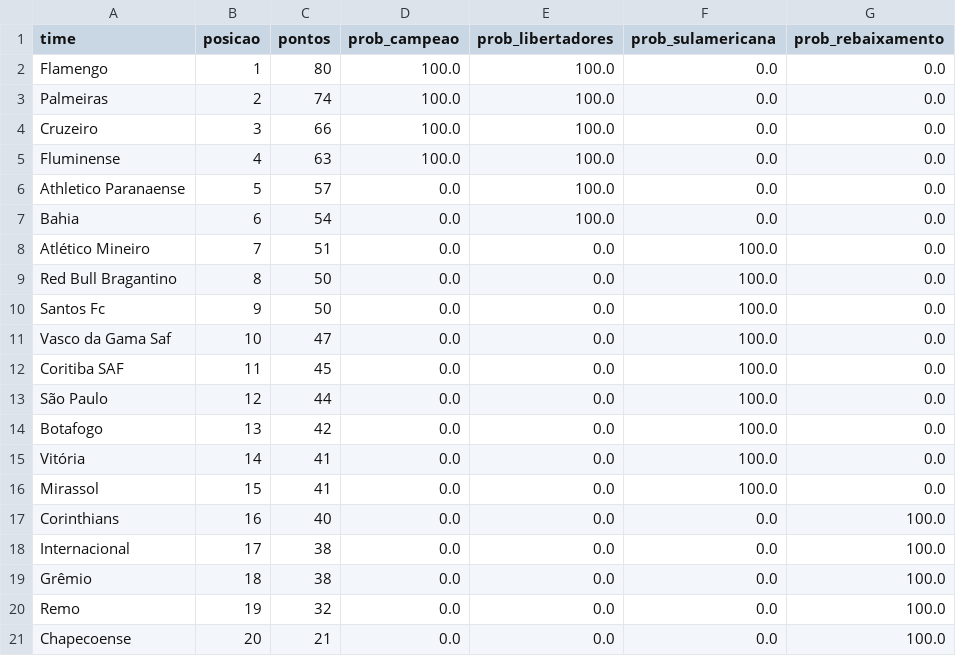
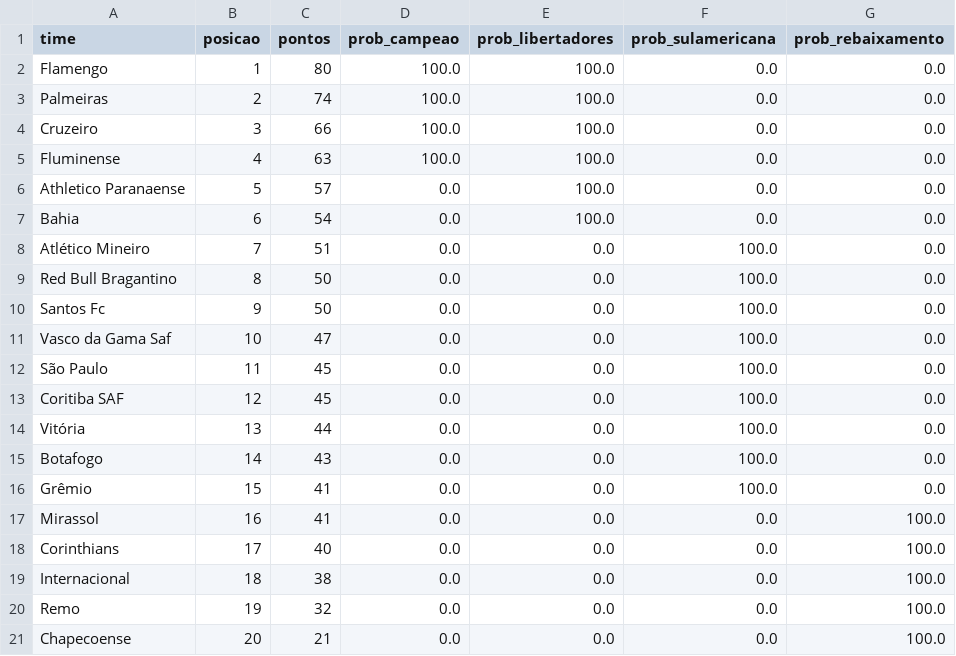
Before and after one commit to MayaraCAlmeida/brasileirao-2026-pipeline, a CSV file: probabilidades.csv, drawn as a sheet.

```diff
--- a/probabilidades.csv
+++ b/probabilidades.csv
@@ -11,10 +11,10 @@ Santos Fc,9,50,0.0,0.0,100.0,0.0
 Vasco da Gama Saf,10,47,0.0,0.0,100.0,0.0
-Coritiba SAF,11,45,0.0,0.0,100.0,0.0
-São Paulo,12,44,0.0,0.0,100.0,0.0
-Botafogo,13,42,0.0,0.0,100.0,0.0
-Vitória,14,41,0.0,0.0,100.0,0.0
-Mirassol,15,41,0.0,0.0,100.0,0.0
-Corinthians,16,40,0.0,0.0,0.0,100.0
-Internacional,17,38,0.0,0.0,0.0,100.0
-Grêmio,18,38,0.0,0.0,0.0,100.0
+São Paulo,11,45,0.0,0.0,100.0,0.0
+Coritiba SAF,12,45,0.0,0.0,100.0,0.0
+Vitória,13,44,0.0,0.0,100.0,0.0
+Botafogo,14,43,0.0,0.0,100.0,0.0
+Grêmio,15,41,0.0,0.0,100.0,0.0
+Mirassol,16,41,0.0,0.0,0.0,100.0
+Corinthians,17,40,0.0,0.0,0.0,100.0
+Internacional,18,38,0.0,0.0,0.0,100.0
 Remo,19,32,0.0,0.0,0.0,100.0
```
Also changed, not shown: 1 other file.
